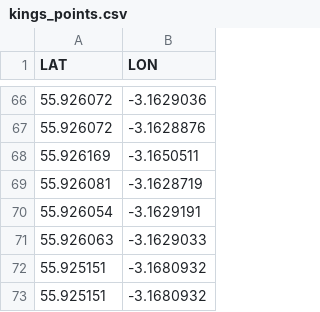
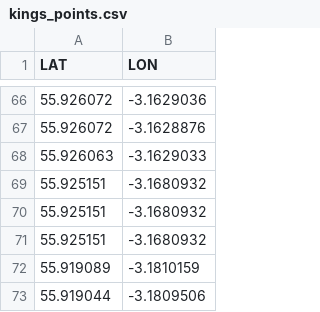
Before and after one commit to H00pyFr00d/Bean-HTB, a CSV file: datasets/kings_points.csv, drawn as a sheet; only a part is shown, gaps mark what is left out; the shorter side is filled out with more unchanged rows.

```diff
--- a/datasets/kings_points.csv
+++ b/datasets/kings_points.csv
@@ -67,5 +67,2 @@ LAT,LON
 55.926072,-3.1628876
-55.926169,-3.1650511
-55.926081,-3.1628719
-55.926054,-3.1629191
 55.926063,-3.1629033
```
Also changed, not shown: datasets/central_data.csv, datasets/kings_data.csv.
